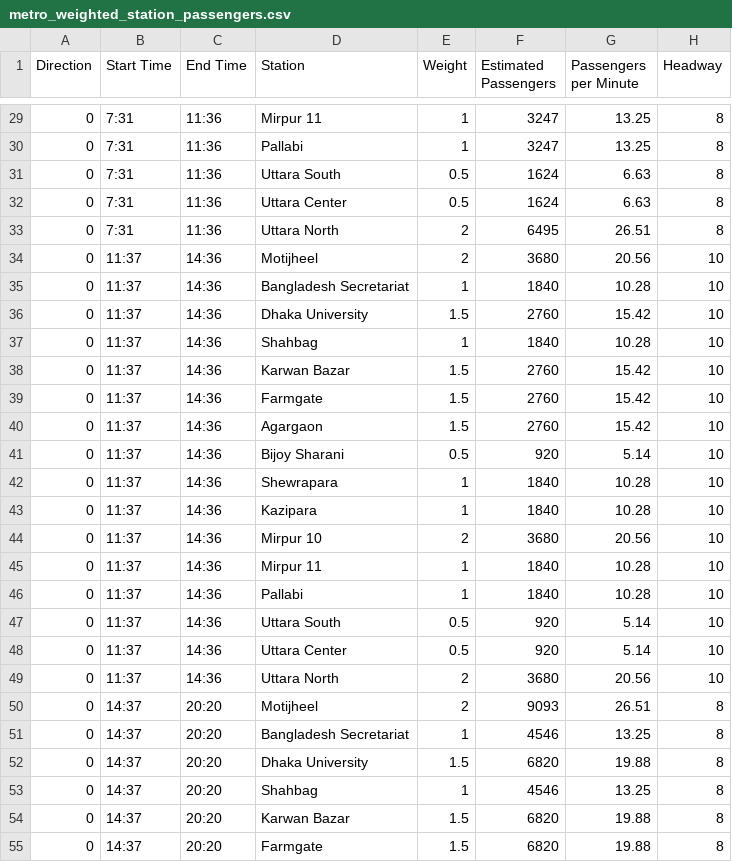
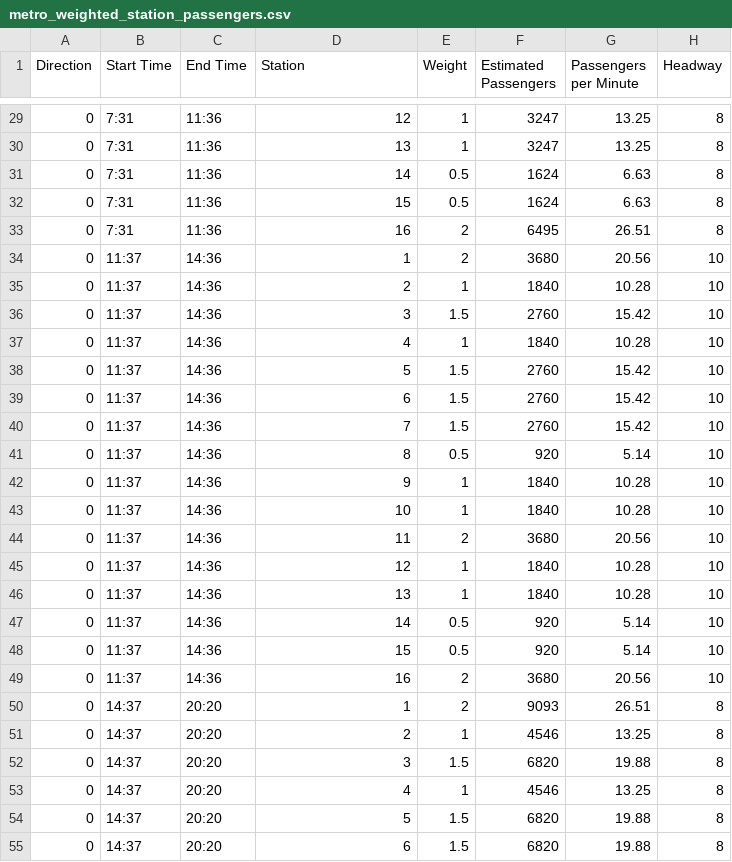
Before and after one commit to ahmfuad/metro-scheduler, a CSV file: PCKN/metro_weighted_station_passengers.csv, drawn as a sheet; only a part is shown, gaps mark what is left out; the diff covers the shown part only.

```diff
--- a/PCKN/metro_weighted_station_passengers.csv
+++ b/PCKN/metro_weighted_station_passengers.csv
@@ -29,27 +29,27 @@ Direction,Start Time,End Time,Station,Weight,Estimated Passengers,Passengers per
-0,7:31,11:36,Mirpur 11,1,3247,13.25,8
-0,7:31,11:36,Pallabi,1,3247,13.25,8
-0,7:31,11:36,Uttara South,0.5,1624,6.63,8
-0,7:31,11:36,Uttara Center,0.5,1624,6.63,8
-0,7:31,11:36,Uttara North,2,6495,26.51,8
-0,11:37,14:36,Motijheel,2,3680,20.56,10
-0,11:37,14:36,Bangladesh Secretariat,1,1840,10.28,10
-0,11:37,14:36,Dhaka University,1.5,2760,15.42,10
-0,11:37,14:36,Shahbag,1,1840,10.28,10
-0,11:37,14:36,Karwan Bazar,1.5,2760,15.42,10
-0,11:37,14:36,Farmgate,1.5,2760,15.42,10
-0,11:37,14:36,Agargaon,1.5,2760,15.42,10
-0,11:37,14:36,Bijoy Sharani,0.5,920,5.14,10
-0,11:37,14:36,Shewrapara,1,1840,10.28,10
-0,11:37,14:36,Kazipara,1,1840,10.28,10
-0,11:37,14:36,Mirpur 10,2,3680,20.56,10
-0,11:37,14:36,Mirpur 11,1,1840,10.28,10
-0,11:37,14:36,Pallabi,1,1840,10.28,10
-0,11:37,14:36,Uttara South,0.5,920,5.14,10
-0,11:37,14:36,Uttara Center,0.5,920,5.14,10
-0,11:37,14:36,Uttara North,2,3680,20.56,10
-0,14:37,20:20,Motijheel,2,9093,26.51,8
-0,14:37,20:20,Bangladesh Secretariat,1,4546,13.25,8
-0,14:37,20:20,Dhaka University,1.5,6820,19.88,8
-0,14:37,20:20,Shahbag,1,4546,13.25,8
-0,14:37,20:20,Karwan Bazar,1.5,6820,19.88,8
-0,14:37,20:20,Farmgate,1.5,6820,19.88,8
+0,7:31,11:36,12,1,3247,13.25,8
+0,7:31,11:36,13,1,3247,13.25,8
+0,7:31,11:36,14,0.5,1624,6.63,8
+0,7:31,11:36,15,0.5,1624,6.63,8
+0,7:31,11:36,16,2,6495,26.51,8
+0,11:37,14:36,1,2,3680,20.56,10
+0,11:37,14:36,2,1,1840,10.28,10
+0,11:37,14:36,3,1.5,2760,15.42,10
+0,11:37,14:36,4,1,1840,10.28,10
+0,11:37,14:36,5,1.5,2760,15.42,10
+0,11:37,14:36,6,1.5,2760,15.42,10
+0,11:37,14:36,7,1.5,2760,15.42,10
+0,11:37,14:36,8,0.5,920,5.14,10
+0,11:37,14:36,9,1,1840,10.28,10
+0,11:37,14:36,10,1,1840,10.28,10
+0,11:37,14:36,11,2,3680,20.56,10
+0,11:37,14:36,12,1,1840,10.28,10
+0,11:37,14:36,13,1,1840,10.28,10
+0,11:37,14:36,14,0.5,920,5.14,10
+0,11:37,14:36,15,0.5,920,5.14,10
+0,11:37,14:36,16,2,3680,20.56,10
+0,14:37,20:20,1,2,9093,26.51,8
+0,14:37,20:20,2,1,4546,13.25,8
+0,14:37,20:20,3,1.5,6820,19.88,8
+0,14:37,20:20,4,1,4546,13.25,8
+0,14:37,20:20,5,1.5,6820,19.88,8
+0,14:37,20:20,6,1.5,6820,19.88,8
```
Also changed, not shown: 133 edited cells elsewhere in this file, 1 other file.
